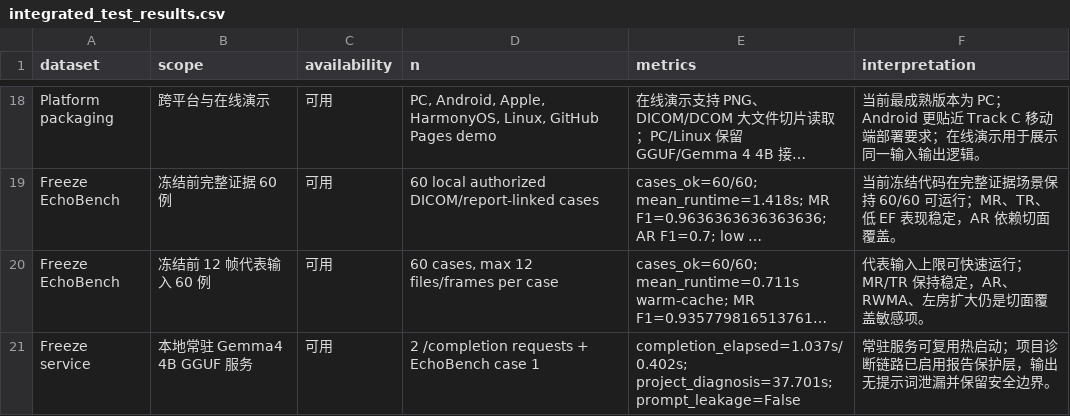
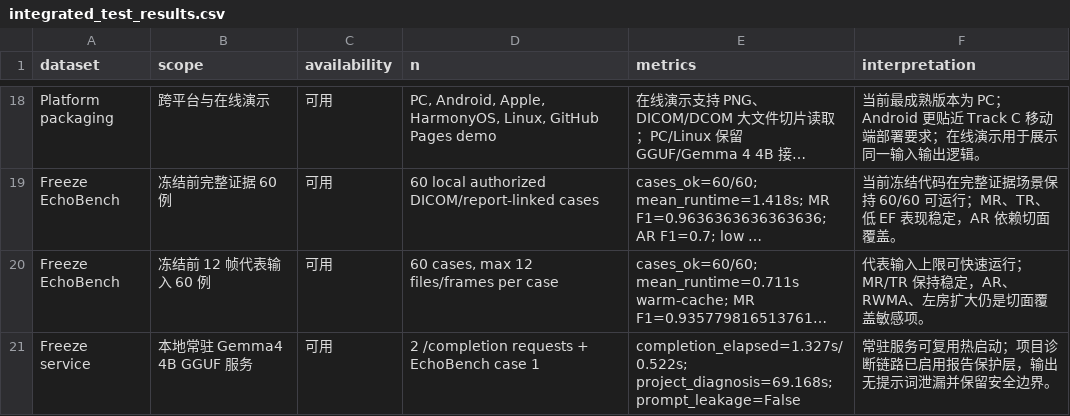
Before and after one commit to Timmy-zhu12/gdc-shanghai-project, a CSV file: submission/technical_report/integrated_test_results.csv, drawn as a sheet; only a part is shown, gaps mark what is left out; long unchanged cells end in …; the diff names each change by its address in the sheet, - before the commit and + after, or states it on an @@ line.

Commit message:
polish submission runtime audit and reports

```diff
--- a/submission/technical_report/integrated_test_results.csv
+++ b/submission/technical_report/integrated_test_results.csv
-E21 (metrics): completion_elapsed=1.037s/0.402s; project_diagnosis=37.701s; prompt_leakage=False
+E21 (metrics): completion_elapsed=1.327s/0.522s; project_diagnosis=69.168s; prompt_leakage=False
```
Also changed, not shown: 35 other files.
